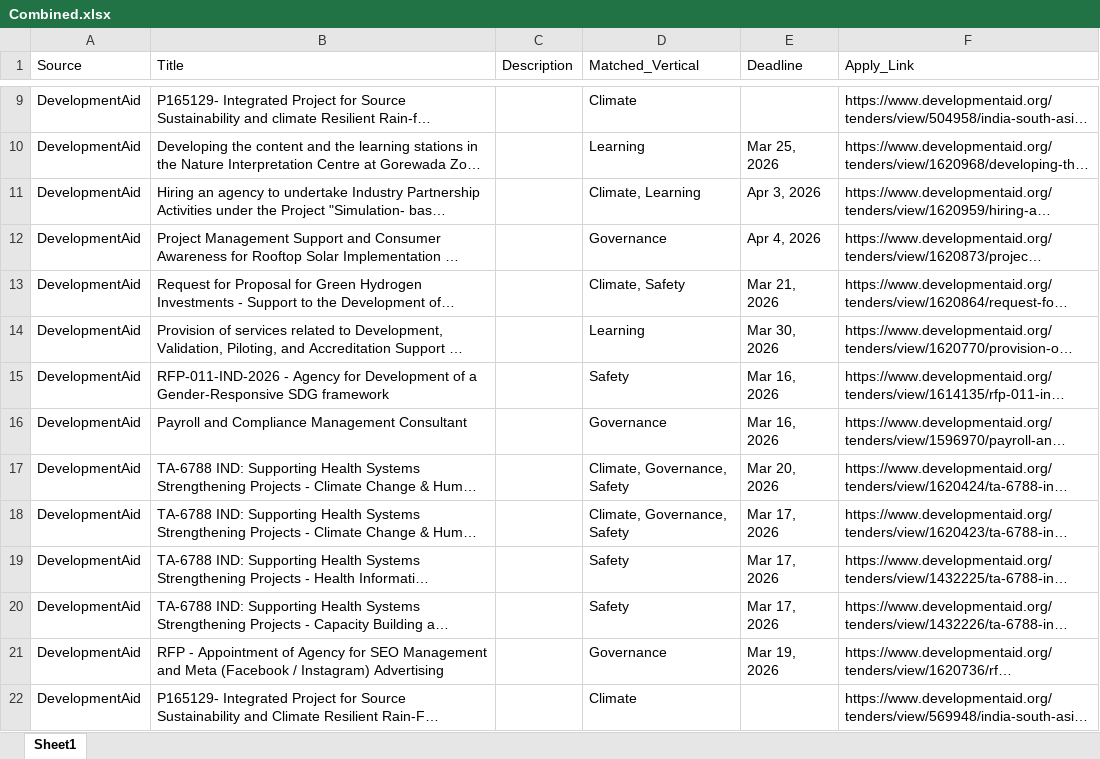
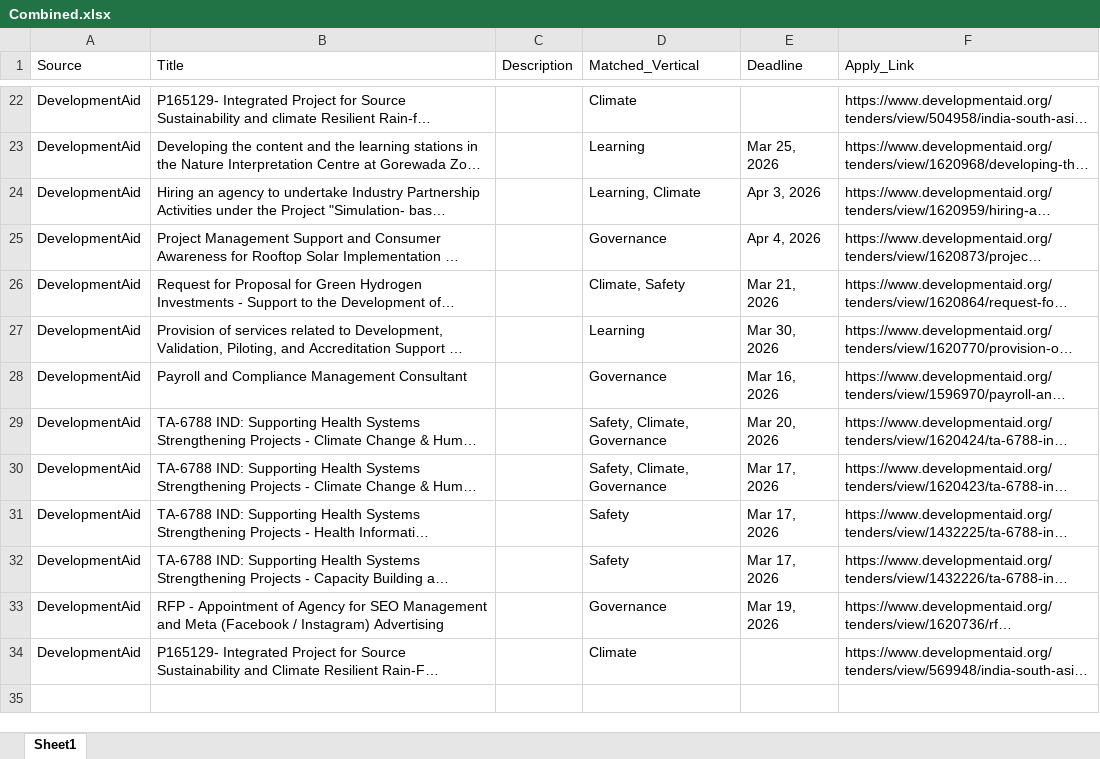
Before and after one commit to RajuSakshena/jobs-scraping-pipeline, an Excel workbook: output/Combined.xlsx, sheet Sheet1, drawn as a sheet; only a part is shown, gaps mark what is left out; long unchanged cells end in …; values as stored, in another font and other column widths than the file's, no borders; addresses are those after the commit; the diff covers the shown part only; the diff names each change by its address in the sheet, - before the commit and + after, or states it on an @@ line.

```diff
--- a/output/Combined.xlsx (sheet Sheet1)
+++ b/output/Combined.xlsx (sheet Sheet1)
-D24 (Matched_Vertical): Climate, Learning
+D24 (Matched_Vertical): Learning, Climate
-D29:D30 (Matched_Vertical): Climate, Governance, Safety
+D29:D30 (Matched_Vertical): Safety, Climate, Governance
```
Also changed, not shown: 12 added rows, 8 removed rows and 1 edited cell elsewhere in this sheet.
